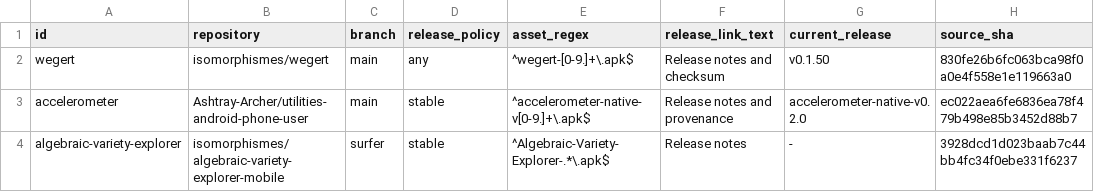
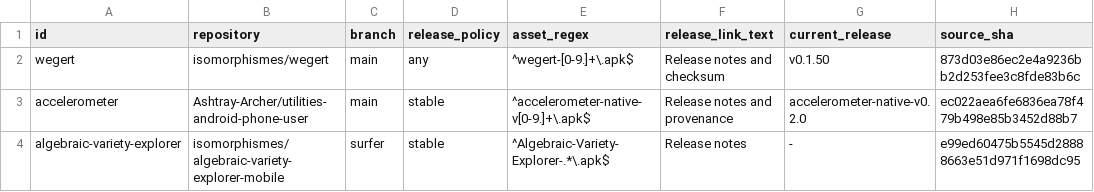
Before and after one commit to isomorphisms/isomorphisms, a TSV file: tracked-software.tsv, drawn as a sheet.

```diff
--- a/tracked-software.tsv
+++ b/tracked-software.tsv
@@ -1,4 +1,4 @@
 id	repository	branch	release_policy	asset_regex	release_link_text	current_release	source_sha
-wegert	isomorphismes/wegert	main	any	^wegert-[0-9.]+\.apk$	Release notes and checksum	v0.1.50	830fe26b6fc063bca98f0a0e4f558e1e119663a0
+wegert	isomorphismes/wegert	main	any	^wegert-[0-9.]+\.apk$	Release notes and checksum	v0.1.50	873d03e86ec2e4a9236bb2d253fee3c8fde83b6c
 accelerometer	Ashtray-Archer/utilities-android-phone-user	main	stable	^accelerometer-native-v[0-9.]+\.apk$	Release notes and provenance	accelerometer-native-v0.2.0	ec022aea6fe6836ea78f479b498e85b3452d88b7
-algebraic-variety-explorer	isomorphismes/algebraic-variety-explorer-mobile	surfer	stable	^Algebraic-Variety-Explorer-.*\.apk$	Release notes	-	3928dcd1d023baab7c44bb4fc34f0ebe331f6237
+algebraic-variety-explorer	isomorphismes/algebraic-variety-explorer-mobile	surfer	stable	^Algebraic-Variety-Explorer-.*\.apk$	Release notes	-	e99ed60475b5545d28888663e51d971f1698dc95
```
